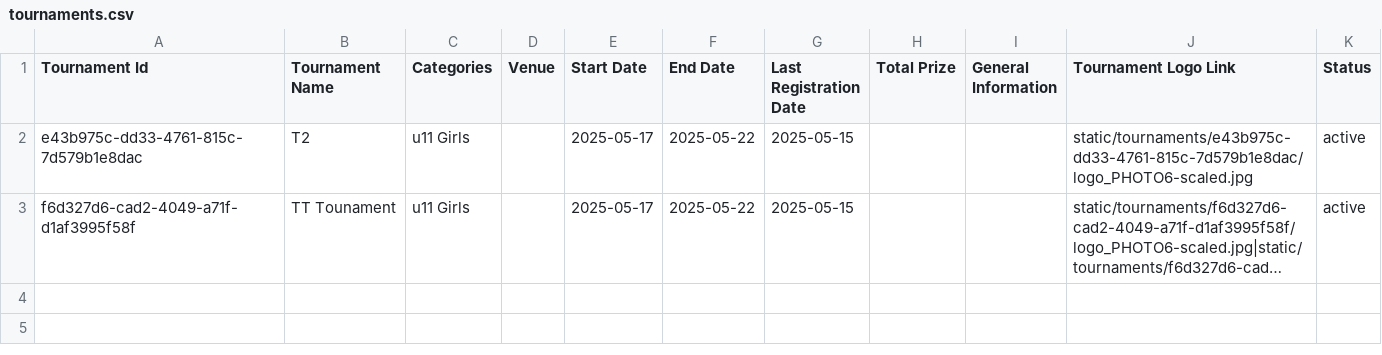
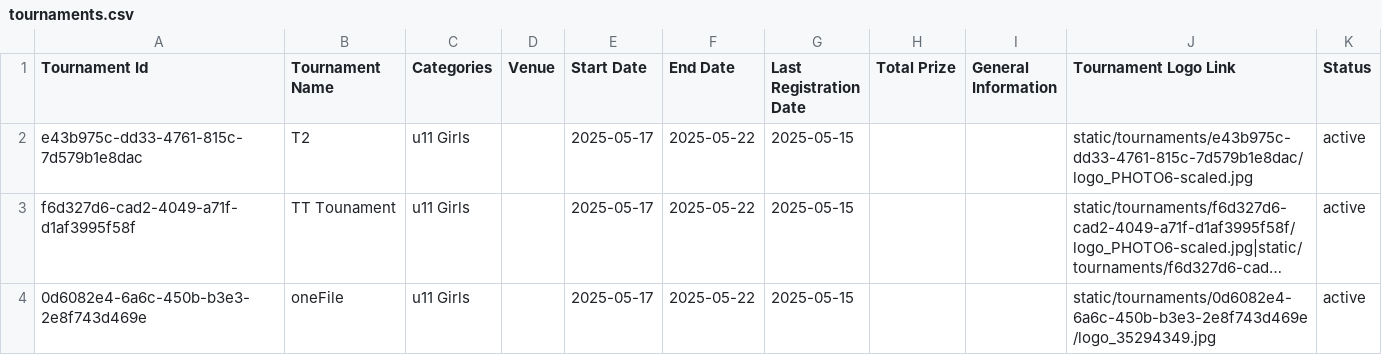
Before and after one commit to achalp1p1/tounamentapp, a CSV file: tournaments.csv, drawn as a sheet; long unchanged cells end in …; the diff names each change by its address in the sheet, - before the commit and + after, or states it on an @@ line.

```diff
--- a/tournaments.csv
+++ b/tournaments.csv
+row 4: 0d6082e4-6a6c-450b-b3e3-2e8f743d469e | oneFile | u11 Girls |  | 2025-05-17 | 2025-05-22 | 2025-05-15 |  |  | static/tournaments/0d6082e4-6a6c-450b-b3e3-2e8f743d469e/logo_35294349.jpg | active
```
Also changed, not shown: tournament_categories.csv, 2 other files.
